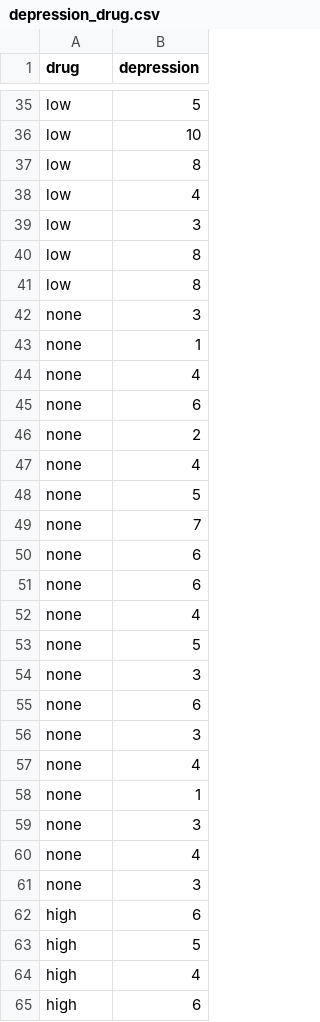
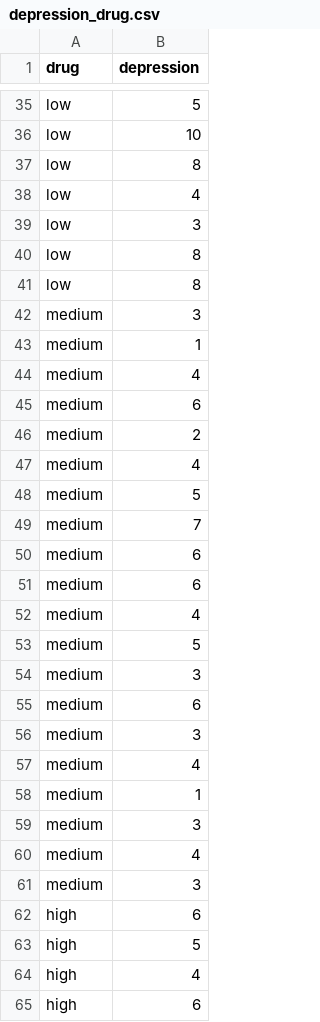
Before and after one commit to uopsych/psy612, a CSV file: labs/lab-5/data/depression_drug.csv, drawn as a sheet; only a part is shown, gaps mark what is left out; the diff covers the shown part only.

Commit message:
update lab 5 data

```diff
--- a/labs/lab-5/data/depression_drug.csv
+++ b/labs/lab-5/data/depression_drug.csv
@@ -41,22 +41,22 @@ low,8
 low,8
-none,3
-none,1
-none,4
-none,6
-none,2
-none,4
-none,5
-none,7
-none,6
-none,6
-none,4
-none,5
-none,3
-none,6
-none,3
-none,4
-none,1
-none,3
-none,4
-none,3
+medium,3
+medium,1
+medium,4
+medium,6
+medium,2
+medium,4
+medium,5
+medium,7
+medium,6
+medium,6
+medium,4
+medium,5
+medium,3
+medium,6
+medium,3
+medium,4
+medium,1
+medium,3
+medium,4
+medium,3
 high,6
```
Also changed, not shown: 17 edited cells elsewhere in this file.
